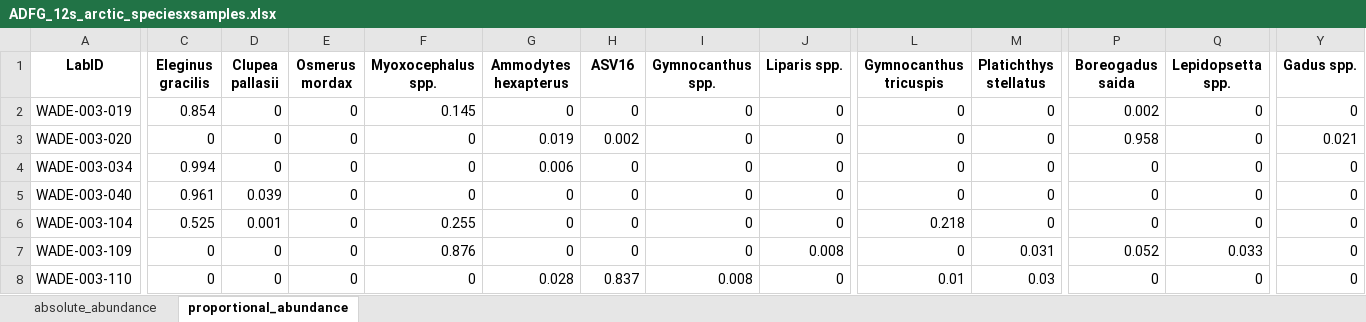
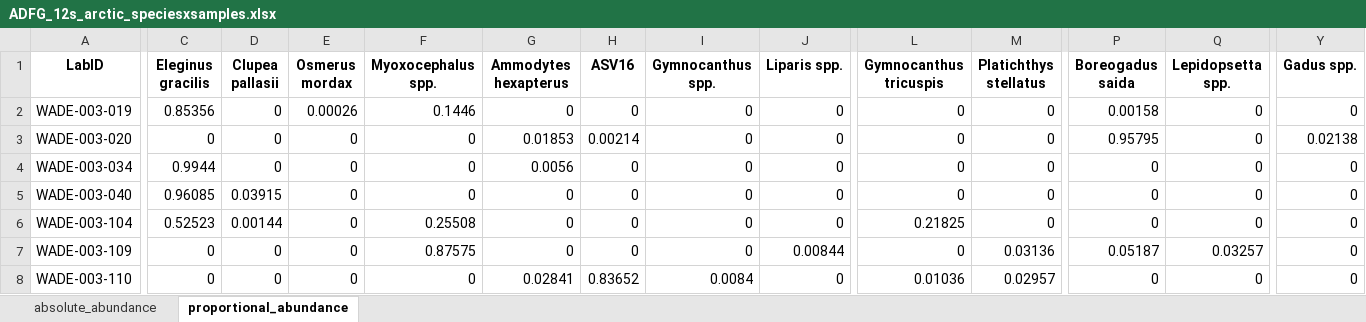
Before and after one commit to m-ball3/Arctic-predator-diet-microbiome, an Excel workbook: Deliverables/12S/regions/arctic/ADFG_12s_arctic_speciesxsamples.xlsx, sheet proportional_abundance, drawn as a sheet; only a part is shown, gaps mark what is left out; values as stored, in another font and other column widths than the file's, no borders; the diff covers the shown part only; the diff names each change by its address in the sheet, - before the commit and + after, or states it on an @@ line.

Commit message:
updates with more decimal points to fix rounding error on proportions xlxs

```diff
--- a/Deliverables/12S/regions/arctic/ADFG_12s_arctic_speciesxsamples.xlsx (sheet proportional_abundance)
+++ b/Deliverables/12S/regions/arctic/ADFG_12s_arctic_speciesxsamples.xlsx (sheet proportional_abundance)
-C2 (Eleginus gracilis): 0.854
+C2 (Eleginus gracilis): 0.85356
-E2 (Osmerus mordax): 0
+E2 (Osmerus mordax): 0.00026
-F2 (Myoxocephalus spp.): 0.145
+F2 (Myoxocephalus spp.): 0.1446
-P2 (Boreogadus saida): 0.002
+P2 (Boreogadus saida): 0.00158
-G3 (Ammodytes hexapterus): 0.019
+G3 (Ammodytes hexapterus): 0.01853
-H3 (ASV16): 0.002
+H3 (ASV16): 0.00214
-P3 (Boreogadus saida): 0.958
+P3 (Boreogadus saida): 0.95795
-Y3 (Gadus spp.): 0.021
+Y3 (Gadus spp.): 0.02138
-C4 (Eleginus gracilis): 0.994
+C4 (Eleginus gracilis): 0.9944
-G4 (Ammodytes hexapterus): 0.006
+G4 (Ammodytes hexapterus): 0.0056
-C5 (Eleginus gracilis): 0.961
+C5 (Eleginus gracilis): 0.96085
-D5 (Clupea pallasii): 0.039
+D5 (Clupea pallasii): 0.03915
-C6 (Eleginus gracilis): 0.525
+C6 (Eleginus gracilis): 0.52523
-D6 (Clupea pallasii): 0.001
+D6 (Clupea pallasii): 0.00144
-F6 (Myoxocephalus spp.): 0.255
+F6 (Myoxocephalus spp.): 0.25508
-L6 (Gymnocanthus tricuspis): 0.218
+L6 (Gymnocanthus tricuspis): 0.21825
-F7 (Myoxocephalus spp.): 0.876
+F7 (Myoxocephalus spp.): 0.87575
-J7 (Liparis spp.): 0.008
+J7 (Liparis spp.): 0.00844
-M7 (Platichthys stellatus): 0.031
+M7 (Platichthys stellatus): 0.03136
-P7 (Boreogadus saida): 0.052
+P7 (Boreogadus saida): 0.05187
-Q7 (Lepidopsetta spp.): 0.033
+Q7 (Lepidopsetta spp.): 0.03257
-G8 (Ammodytes hexapterus): 0.028
+G8 (Ammodytes hexapterus): 0.02841
-H8 (ASV16): 0.837
+H8 (ASV16): 0.83652
-I8 (Gymnocanthus spp.): 0.008
+I8 (Gymnocanthus spp.): 0.0084
-L8 (Gymnocanthus tricuspis): 0.01
+L8 (Gymnocanthus tricuspis): 0.01036
-M8 (Platichthys stellatus): 0.03
+M8 (Platichthys stellatus): 0.02957
```
Also changed, not shown: 96 edited cells elsewhere in this sheet, sheet absolute_abundance, Deliverables/12S/regions/cook/ADFG_12s_cook_speciesxsamples.xlsx, Deliverables/12S/regions/sbering/ADFG_12s_sbering_speciesxsamples.xlsx, 13 other files.
